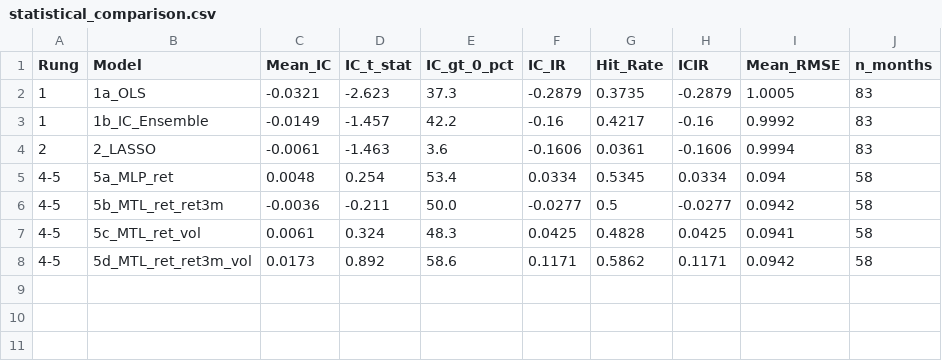
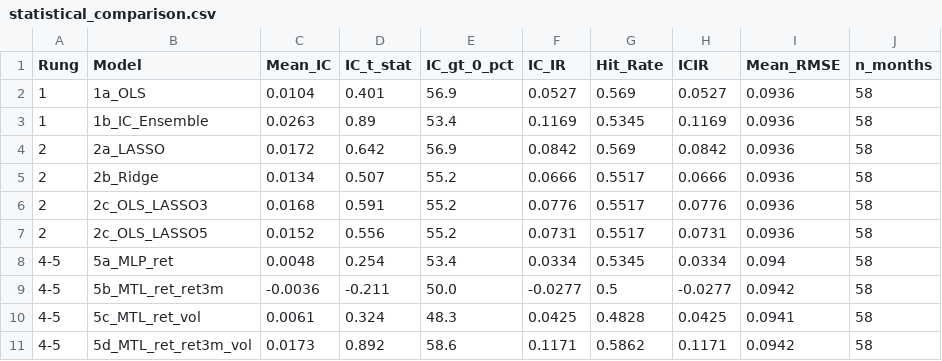
Before and after one commit to Eva-Qi/MA751-2026-IC-KERNEL-NN-MTL, a CSV file: output/statistical_comparison.csv, drawn as a sheet.

```diff
--- a/output/statistical_comparison.csv
+++ b/output/statistical_comparison.csv
@@ -1,5 +1,8 @@
 Rung,Model,Mean_IC,IC_t_stat,IC_gt_0_pct,IC_IR,Hit_Rate,ICIR,Mean_RMSE,n_months
-1,1a_OLS,-0.0321,-2.623,37.3,-0.2879,0.3735,-0.2879,1.0005,83
-1,1b_IC_Ensemble,-0.0149,-1.457,42.2,-0.16,0.4217,-0.16,0.9992,83
-2,2_LASSO,-0.0061,-1.463,3.6,-0.1606,0.0361,-0.1606,0.9994,83
+1,1a_OLS,0.0104,0.401,56.9,0.0527,0.569,0.0527,0.0936,58
+1,1b_IC_Ensemble,0.0263,0.89,53.4,0.1169,0.5345,0.1169,0.0936,58
+2,2a_LASSO,0.0172,0.642,56.9,0.0842,0.569,0.0842,0.0936,58
+2,2b_Ridge,0.0134,0.507,55.2,0.0666,0.5517,0.0666,0.0936,58
+2,2c_OLS_LASSO3,0.0168,0.591,55.2,0.0776,0.5517,0.0776,0.0936,58
+2,2c_OLS_LASSO5,0.0152,0.556,55.2,0.0731,0.5517,0.0731,0.0936,58
 4-5,5a_MLP_ret,0.0048,0.254,53.4,0.0334,0.5345,0.0334,0.094,58
```
Also changed, not shown: output/pairwise_tests.csv, 12 other files.
